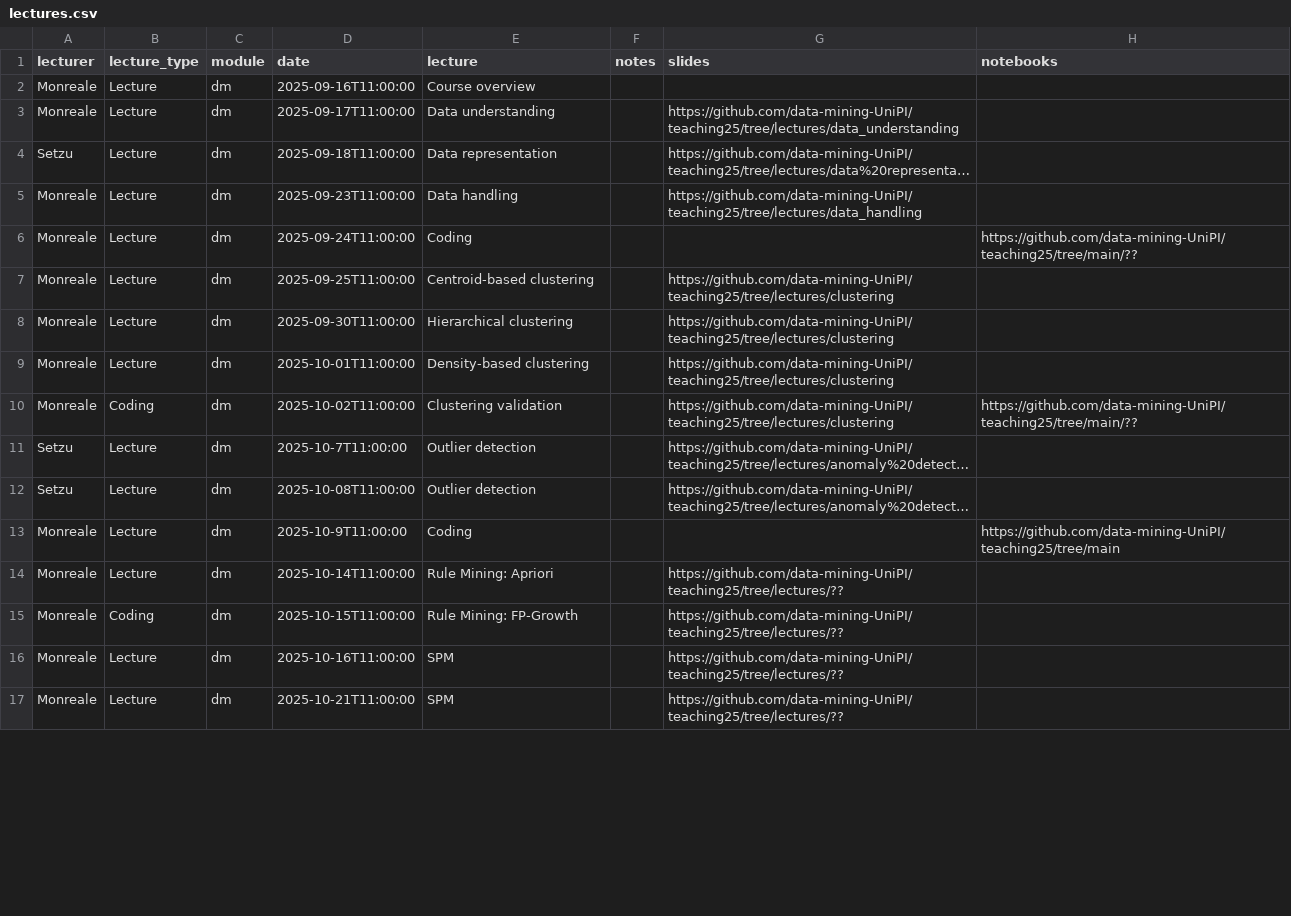
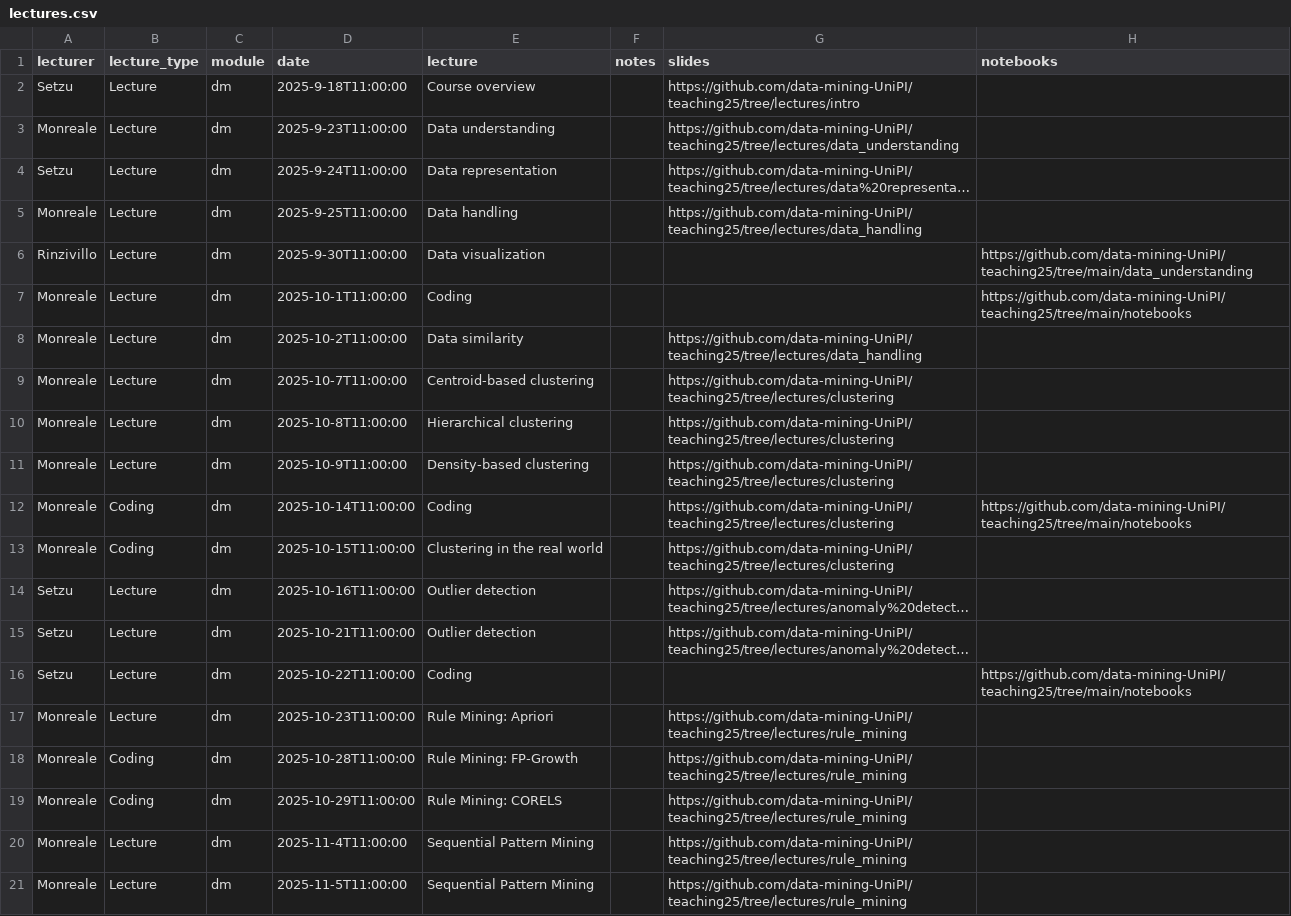
Before and after one commit to data-mining-UniPI/web, a CSV file: _lectures/lectures.csv, drawn as a sheet; only a part is shown; long unchanged cells end in …; addresses are those after the commit; the diff covers the shown part only; the diff names each change by its address in the sheet, - before the commit and + after, or states it on an @@ line.

```diff
--- a/_lectures/lectures.csv
+++ b/_lectures/lectures.csv
-A2 (lecturer): Monreale
+A2 (lecturer): Setzu
-D2 (date): 2025-09-16T11:00:00
+D2 (date): 2025-9-18T11:00:00
-G2 (slides): (empty)
+G2 (slides): https://github.com/data-mining-UniPI/teaching25/tree/lectures/intro
-D3 (date): 2025-09-17T11:00:00
+D3 (date): 2025-9-23T11:00:00
-D4 (date): 2025-09-18T11:00:00
+D4 (date): 2025-9-24T11:00:00
-D5 (date): 2025-09-23T11:00:00
+D5 (date): 2025-9-25T11:00:00
+row 6: Rinzivillo | Lecture | dm | 2025-9-30T11:00:00 | Data visualization |  |  | https://github.com/data-mining-UniPI/teaching25/tree/main/data_understanding
-D7 (date): 2025-09-24T11:00:00
+D7 (date): 2025-10-1T11:00:00
-H7 (notebooks): https://github.com/data-mining-UniPI/teaching25/tree/main/??
+H7 (notebooks): https://github.com/data-mining-UniPI/teaching25/tree/main/notebooks
+row 8: Monreale | Lecture | dm | 2025-10-2T11:00:00 | Data similarity |  | https://github.com/data-mining-UniPI/teaching25/tree/lectures/data_handling
-D9 (date): 2025-09-25T11:00:00
+D9 (date): 2025-10-7T11:00:00
-D10 (date): 2025-09-30T11:00:00
+D10 (date): 2025-10-8T11:00:00
-D11 (date): 2025-10-01T11:00:00
+D11 (date): 2025-10-9T11:00:00
-D12 (date): 2025-10-02T11:00:00
+D12 (date): 2025-10-14T11:00:00
-E12 (lecture): Clustering validation
+E12 (lecture): Coding
-H12 (notebooks): https://github.com/data-mining-UniPI/teaching25/tree/main/??
+H12 (notebooks): https://github.com/data-mining-UniPI/teaching25/tree/main/notebooks
+row 13: Monreale | Coding | dm | 2025-10-15T11:00:00 | Clustering in the real world |  | https://github.com/data-mining-UniPI/teaching25/tree/lectures/clustering
-D14 (date): 2025-10-7T11:00:00
+D14 (date): 2025-10-16T11:00:00
-D15 (date): 2025-10-08T11:00:00
+D15 (date): 2025-10-21T11:00:00
-A16 (lecturer): Monreale
+A16 (lecturer): Setzu
-D16 (date): 2025-10-9T11:00:00
+D16 (date): 2025-10-22T11:00:00
-H16 (notebooks): https://github.com/data-mining-UniPI/teaching25/tree/main
+H16 (notebooks): https://github.com/data-mining-UniPI/teaching25/tree/main/notebooks
-D17 (date): 2025-10-14T11:00:00
+D17 (date): 2025-10-23T11:00:00
-G17:G18 (slides): https://github.com/data-mining-UniPI/teaching25/tree/lectures/??
+G17:G18 (slides): https://github.com/data-mining-UniPI/teaching25/tree/lectures/rule_mining
-D18 (date): 2025-10-15T11:00:00
+D18 (date): 2025-10-28T11:00:00
+row 19: Monreale | Coding | dm | 2025-10-29T11:00:00 | Rule Mining: CORELS |  | https://github.com/data-mining-UniPI/teaching25/tree/lectures/rule_mining
-D20 (date): 2025-10-16T11:00:00
+D20 (date): 2025-11-4T11:00:00
-E20:E21 (lecture): SPM
+E20:E21 (lecture): Sequential Pattern Mining
-G20:G21 (slides): https://github.com/data-mining-UniPI/teaching25/tree/lectures/??
+G20:G21 (slides): https://github.com/data-mining-UniPI/teaching25/tree/lectures/rule_mining
-D21 (date): 2025-10-21T11:00:00
+D21 (date): 2025-11-5T11:00:00
```
Also changed, not shown: 4 added rows and 25 edited cells elsewhere in this file, _events/events.csv, 55 other files.
